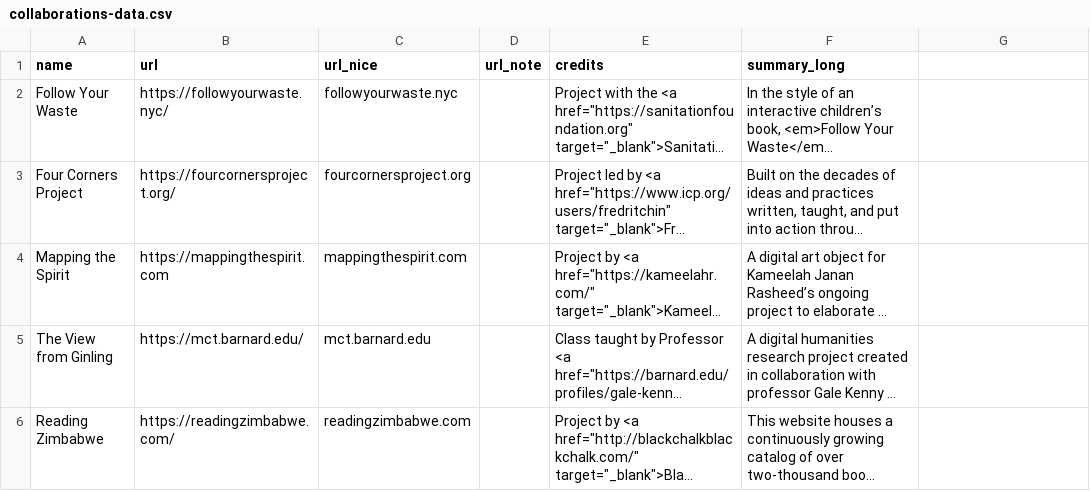
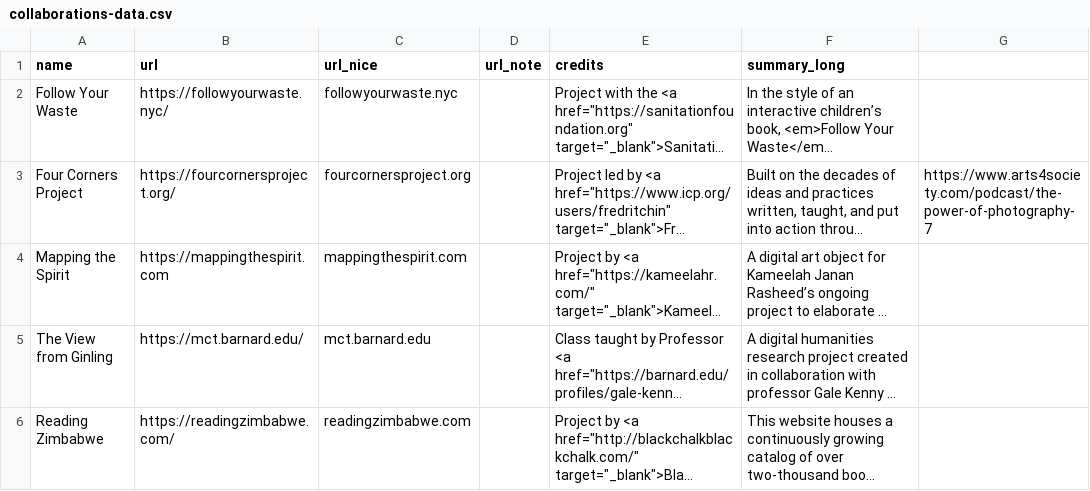
Before and after one commit to coreytegeler/coreytegeler.github.io, a CSV file: data/raw/collaborations-data.csv, drawn as a sheet; long unchanged cells end in …; the diff names each change by its address in the sheet, - before the commit and + after, or states it on an @@ line.

```diff
--- a/data/raw/collaborations-data.csv
+++ b/data/raw/collaborations-data.csv
-G3: (empty)
+G3: https://www.arts4society.com/podcast/the-power-of-photography-7
```
Also changed, not shown: data/raw/commissions-data.csv, 2 other files.
